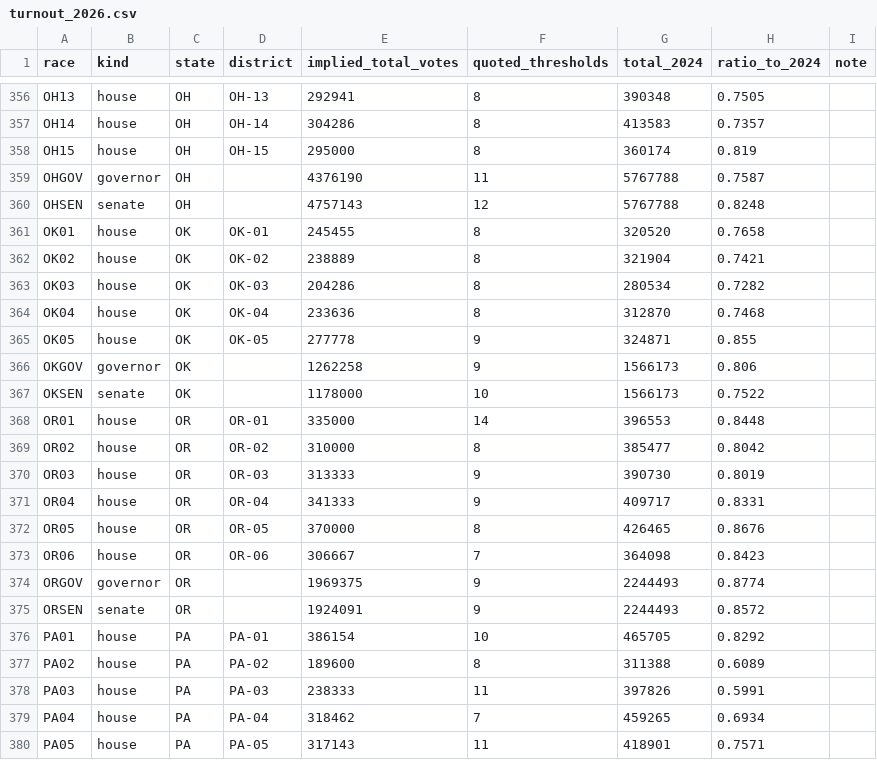
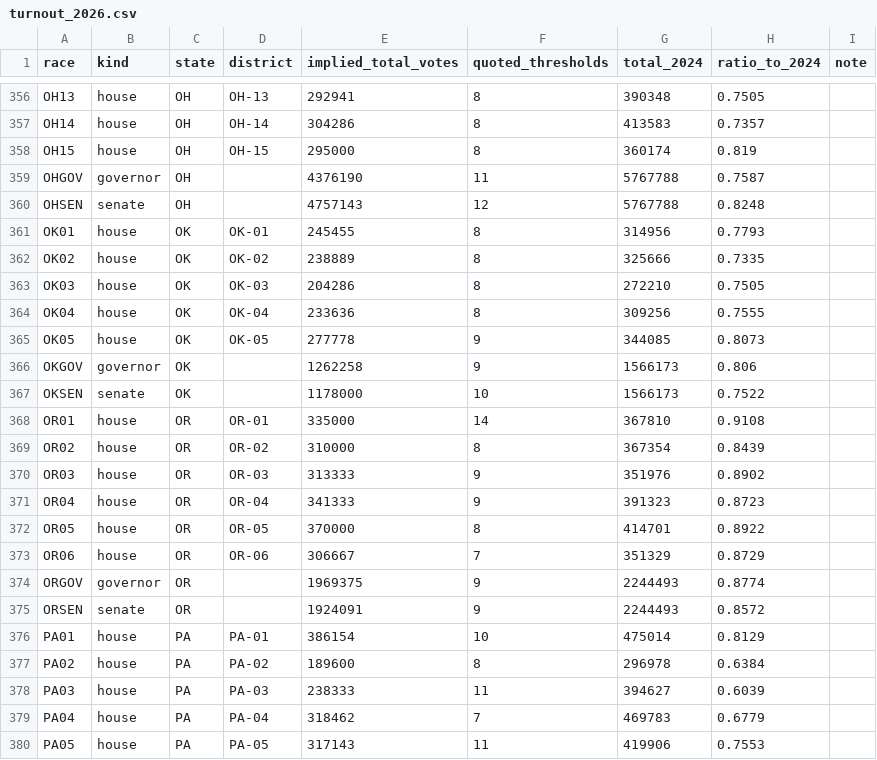
Before and after one commit to tcbDNA/house-2026, a CSV file: backend/data/turnout_2026.csv, drawn as a sheet; only a part is shown, gaps mark what is left out; the diff covers the shown part only.

```diff
--- a/backend/data/turnout_2026.csv
+++ b/backend/data/turnout_2026.csv
@@ -360,21 +360,21 @@ OHGOV,governor,OH,,4376190,11,5767788,0.7587,
 OHSEN,senate,OH,,4757143,12,5767788,0.8248,
-OK01,house,OK,OK-01,245455,8,320520,0.7658,
-OK02,house,OK,OK-02,238889,8,321904,0.7421,
-OK03,house,OK,OK-03,204286,8,280534,0.7282,
-OK04,house,OK,OK-04,233636,8,312870,0.7468,
-OK05,house,OK,OK-05,277778,9,324871,0.855,
+OK01,house,OK,OK-01,245455,8,314956,0.7793,
+OK02,house,OK,OK-02,238889,8,325666,0.7335,
+OK03,house,OK,OK-03,204286,8,272210,0.7505,
+OK04,house,OK,OK-04,233636,8,309256,0.7555,
+OK05,house,OK,OK-05,277778,9,344085,0.8073,
 OKGOV,governor,OK,,1262258,9,1566173,0.806,
 OKSEN,senate,OK,,1178000,10,1566173,0.7522,
-OR01,house,OR,OR-01,335000,14,396553,0.8448,
-OR02,house,OR,OR-02,310000,8,385477,0.8042,
-OR03,house,OR,OR-03,313333,9,390730,0.8019,
-OR04,house,OR,OR-04,341333,9,409717,0.8331,
-OR05,house,OR,OR-05,370000,8,426465,0.8676,
-OR06,house,OR,OR-06,306667,7,364098,0.8423,
+OR01,house,OR,OR-01,335000,14,367810,0.9108,
+OR02,house,OR,OR-02,310000,8,367354,0.8439,
+OR03,house,OR,OR-03,313333,9,351976,0.8902,
+OR04,house,OR,OR-04,341333,9,391323,0.8723,
+OR05,house,OR,OR-05,370000,8,414701,0.8922,
+OR06,house,OR,OR-06,306667,7,351329,0.8729,
 ORGOV,governor,OR,,1969375,9,2244493,0.8774,
 ORSEN,senate,OR,,1924091,9,2244493,0.8572,
-PA01,house,PA,PA-01,386154,10,465705,0.8292,
-PA02,house,PA,PA-02,189600,8,311388,0.6089,
-PA03,house,PA,PA-03,238333,11,397826,0.5991,
-PA04,house,PA,PA-04,318462,7,459265,0.6934,
-PA05,house,PA,PA-05,317143,11,418901,0.7571,
+PA01,house,PA,PA-01,386154,10,475014,0.8129,
+PA02,house,PA,PA-02,189600,8,296978,0.6384,
+PA03,house,PA,PA-03,238333,11,394627,0.6039,
+PA04,house,PA,PA-04,318462,7,469783,0.6779,
+PA05,house,PA,PA-05,317143,11,419906,0.7553,
```
Also changed, not shown: 105 edited cells elsewhere in this file, 11 other files.
